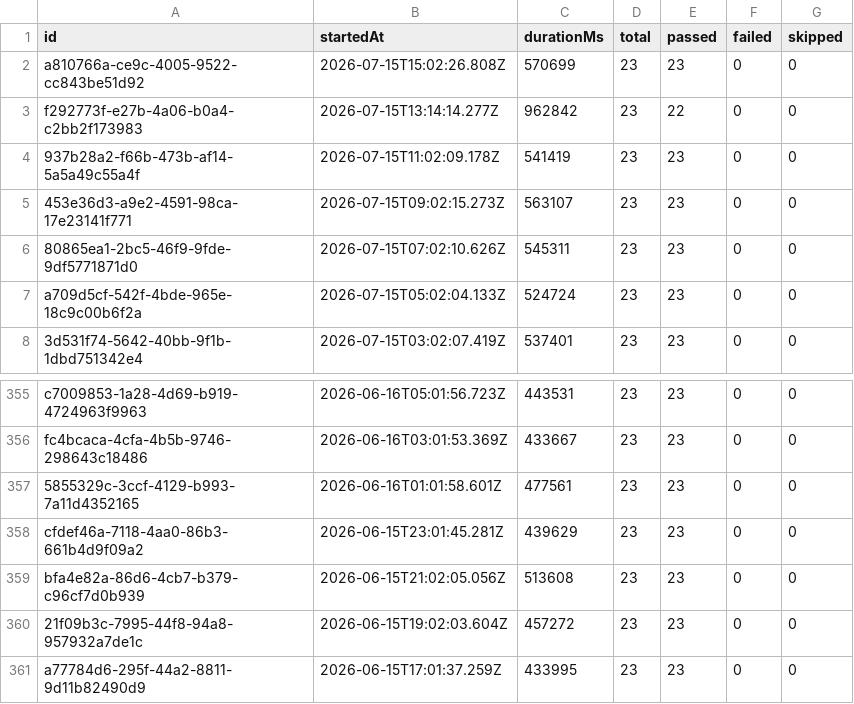
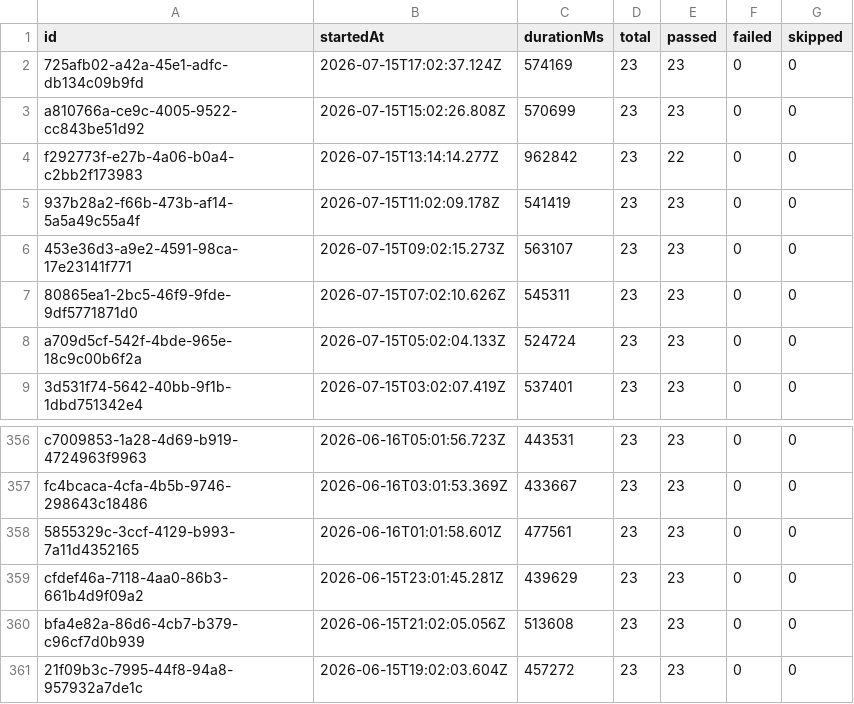
Before and after one commit to Shunyalabsai/widgets-automation, a CSV file: docs/exports/all-runs-summary.csv, drawn as a sheet; only a part is shown, gaps mark what is left out; removed rows and columns are numbered as before the commit, all else as after; the diff names each change by its address in the sheet, - before the commit and + after, or states it on an @@ line.

```diff
--- a/docs/exports/all-runs-summary.csv
+++ b/docs/exports/all-runs-summary.csv
+row 2: 725afb02-a42a-45e1-adfc-db134c09b9fd | 2026-07-15T17:02:37.124Z | 574169 | 23 | 23 | 0 | 0
-row 361: a77784d6-295f-44a2-8811-9d11b82490d9 | 2026-06-15T17:01:37.259Z | 433995 | 23 | 23 | 0 | 0
```
Also changed, not shown: docs/exports/current-run.csv, 2 other files.
